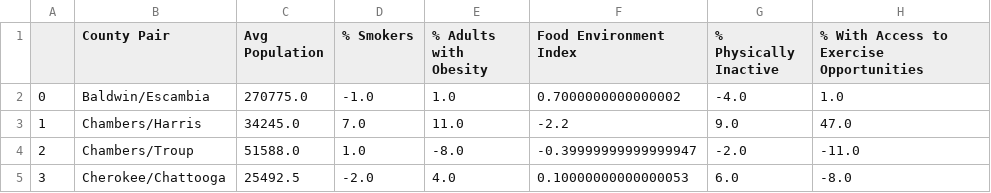
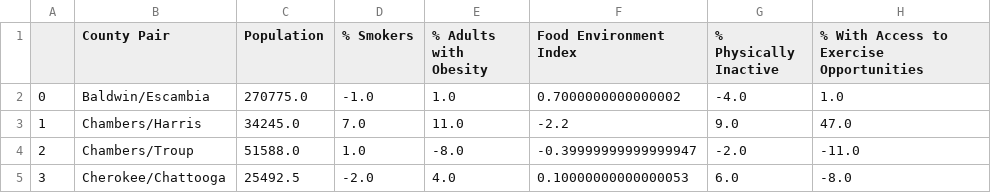
Before and after one commit to wesleytchen/ml-econ-final, a CSV file: AdjacentDelta.csv, drawn as a sheet; only a part is shown; the diff names each change by its address in the sheet, - before the commit and + after, or states it on an @@ line.

```diff
--- a/AdjacentDelta.csv
+++ b/AdjacentDelta.csv
-C1: Avg Population
+C1: Population
```
Also changed, not shown: 2 other files.
